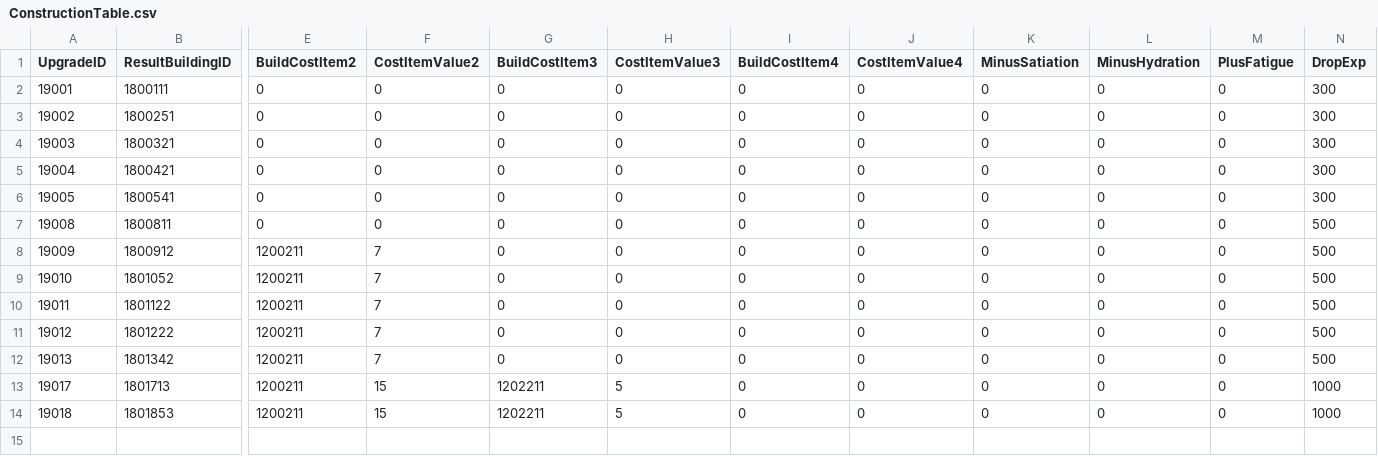
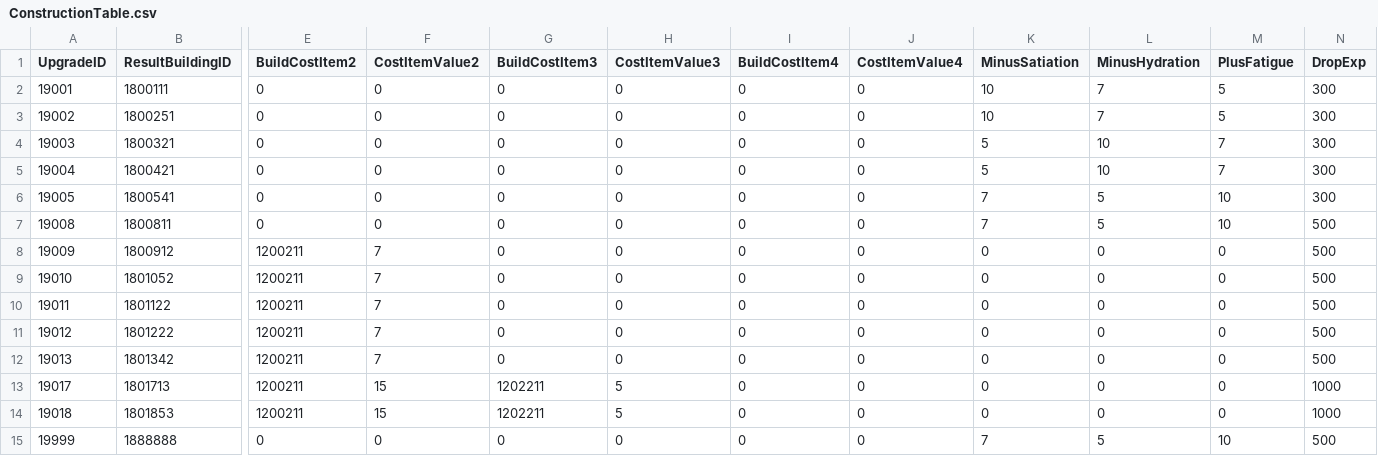
Before and after one commit to KDH1213/SurvivalProject, a CSV file: Assets/Resources/Tables/ConstructionTable.csv, drawn as a sheet; only a part is shown, gaps mark what is left out; rows hold the shown columns only; the diff names each change by its address in the sheet, - before the commit and + after, or states it on an @@ line.

```diff
--- a/Assets/Resources/Tables/ConstructionTable.csv
+++ b/Assets/Resources/Tables/ConstructionTable.csv
-K2:K3 (MinusSatiation): 0
+K2:K3 (MinusSatiation): 10
-L2:L3 (MinusHydration): 0
+L2:L3 (MinusHydration): 7
-M2:M3 (PlusFatigue): 0
+M2:M3 (PlusFatigue): 5
-K4:K5 (MinusSatiation): 0
+K4:K5 (MinusSatiation): 5
-L4:L5 (MinusHydration): 0
+L4:L5 (MinusHydration): 10
-M4:M5 (PlusFatigue): 0
+M4:M5 (PlusFatigue): 7
-K6:K7 (MinusSatiation): 0
+K6:K7 (MinusSatiation): 7
-L6:L7 (MinusHydration): 0
+L6:L7 (MinusHydration): 5
-M6:M7 (PlusFatigue): 0
+M6:M7 (PlusFatigue): 10
+row 15: 19999 | 1888888 | 0 | 0 | 0 | 0 | 0 | 0 | 7 | 5 | 10 | 500
```
Also changed, not shown: Assets/Resources/Tables/ItemCreateTable.csv, Assets/Resources/Tables/StringTableKr.csv, 16 other files.
